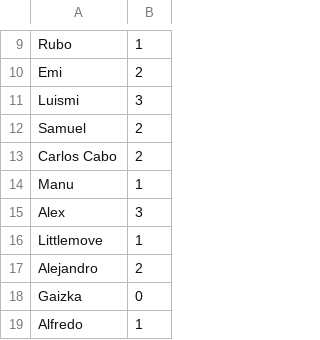
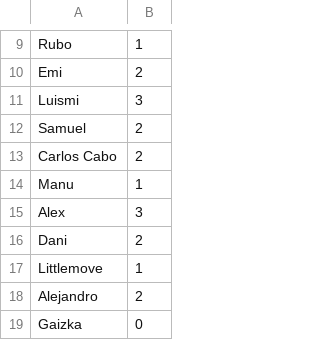
Before and after one commit to nando/maxibon_kata_clojure, a CSV file: data/OnceRubyroomers.csv, drawn as a sheet; only a part is shown, gaps mark what is left out; the shorter side is filled out with more unchanged rows; the diff names each change by its address in the sheet, - before the commit and + after, or states it on an @@ line.

Commit message:
Green build + add D. Blanco to OnceRubyroomers.csv (always RRer!!)

```diff
--- a/data/OnceRubyroomers.csv
+++ b/data/OnceRubyroomers.csv
+row 16: Dani | 2
```
Also changed, not shown: 1 other file.
